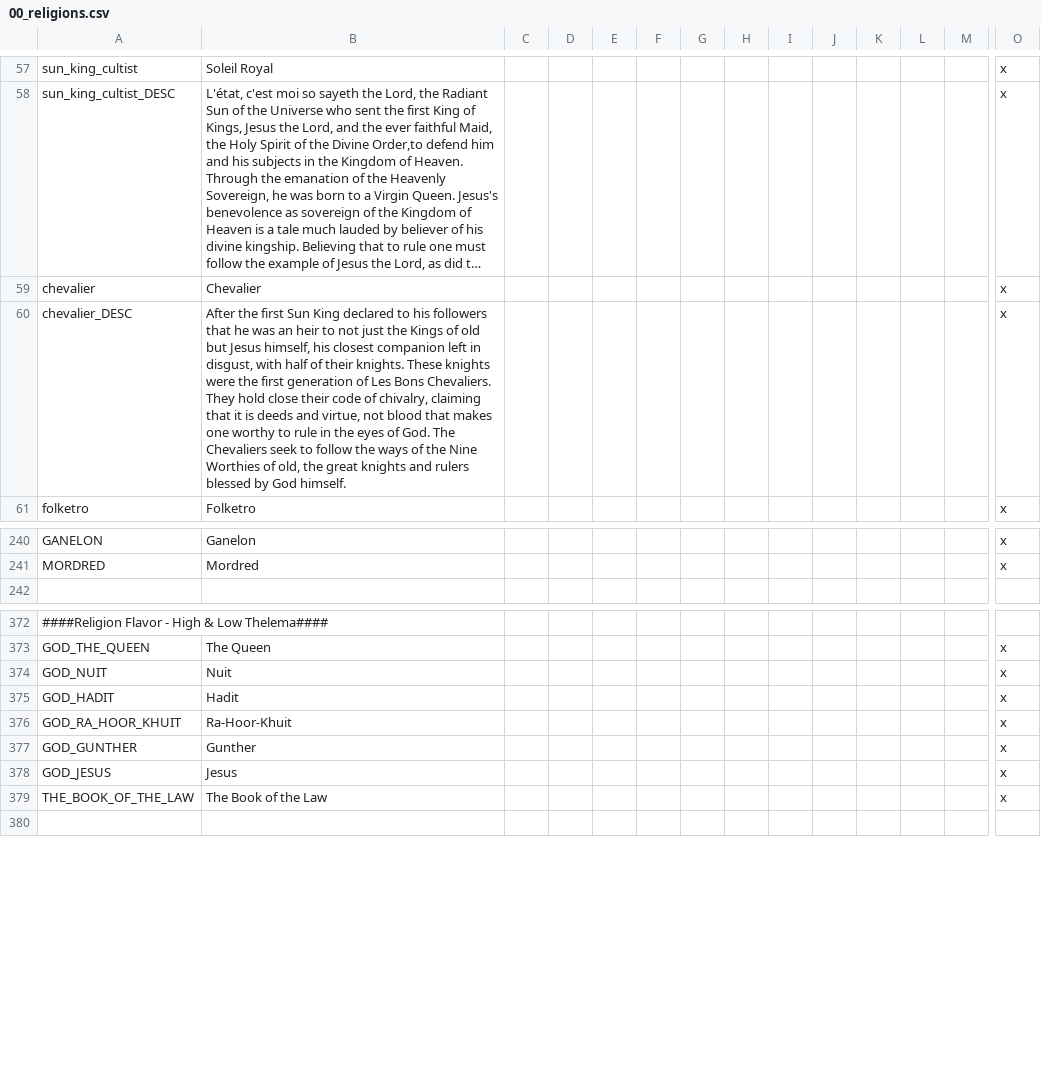
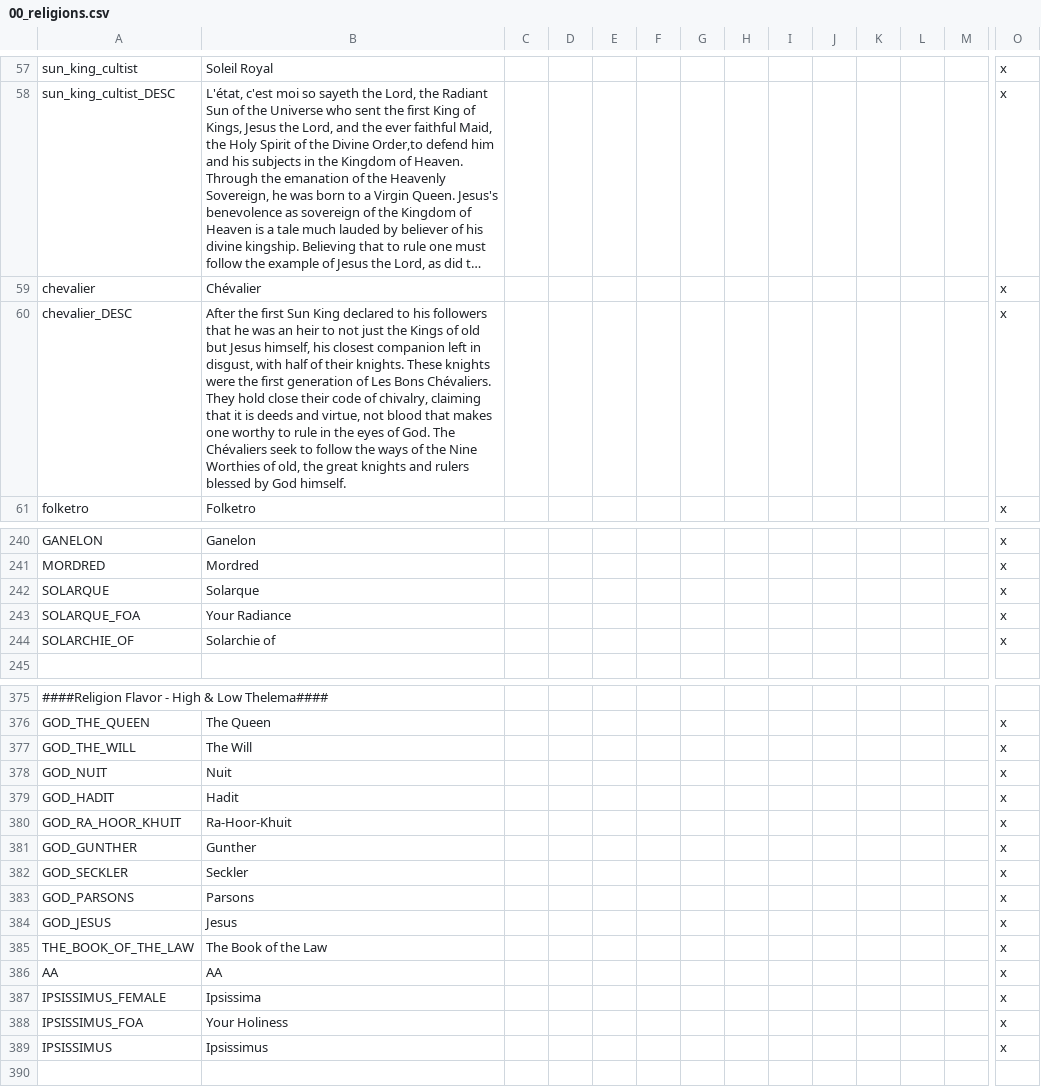
Before and after one commit to klorpa/After-The-End-Eurasia, a CSV file: ATE_Eurasia/localisation/00_religions.csv, drawn as a sheet; only a part is shown, gaps mark what is left out; long unchanged cells end in …; rows hold the shown columns only; the diff names each change by its address in the sheet, - before the commit and + after, or states it on an @@ line.

```diff
--- a/ATE_Eurasia/localisation/00_religions.csv
+++ b/ATE_Eurasia/localisation/00_religions.csv
-B59: Chevalier
+B59: Chévalier
-B60: …Les Bons Chevaliers. They hold close their code of chivalry, claiming that it is deeds and virtue, not blood that makes one worthy to rule in the eyes of God. The Chevaliers seek to…
+B60: …Les Bons Chévaliers. They hold close their code of chivalry, claiming that it is deeds and virtue, not blood that makes one worthy to rule in the eyes of God. The Chévaliers seek to…
+row 242: SOLARQUE | Solarque |  |  |  |  |  |  |  |  |  |  |  | x
+row 243: SOLARQUE_FOA | Your Radiance |  |  |  |  |  |  |  |  |  |  |  | x
+row 244: SOLARCHIE_OF | Solarchie of |  |  |  |  |  |  |  |  |  |  |  | x
+row 377: GOD_THE_WILL | The Will |  |  |  |  |  |  |  |  |  |  |  | x
+row 382: GOD_SECKLER | Seckler |  |  |  |  |  |  |  |  |  |  |  | x
+row 383: GOD_PARSONS | Parsons |  |  |  |  |  |  |  |  |  |  |  | x
+row 386: AA | AA |  |  |  |  |  |  |  |  |  |  |  | x
+row 387: IPSISSIMUS_FEMALE | Ipsissima |  |  |  |  |  |  |  |  |  |  |  | x
+row 388: IPSISSIMUS_FOA | Your Holiness |  |  |  |  |  |  |  |  |  |  |  | x
+row 389: IPSISSIMUS | Ipsissimus |  |  |  |  |  |  |  |  |  |  |  | x
```
Also changed, not shown: ATE_Eurasia/localisation/skc_events.csv, 2 other files.
